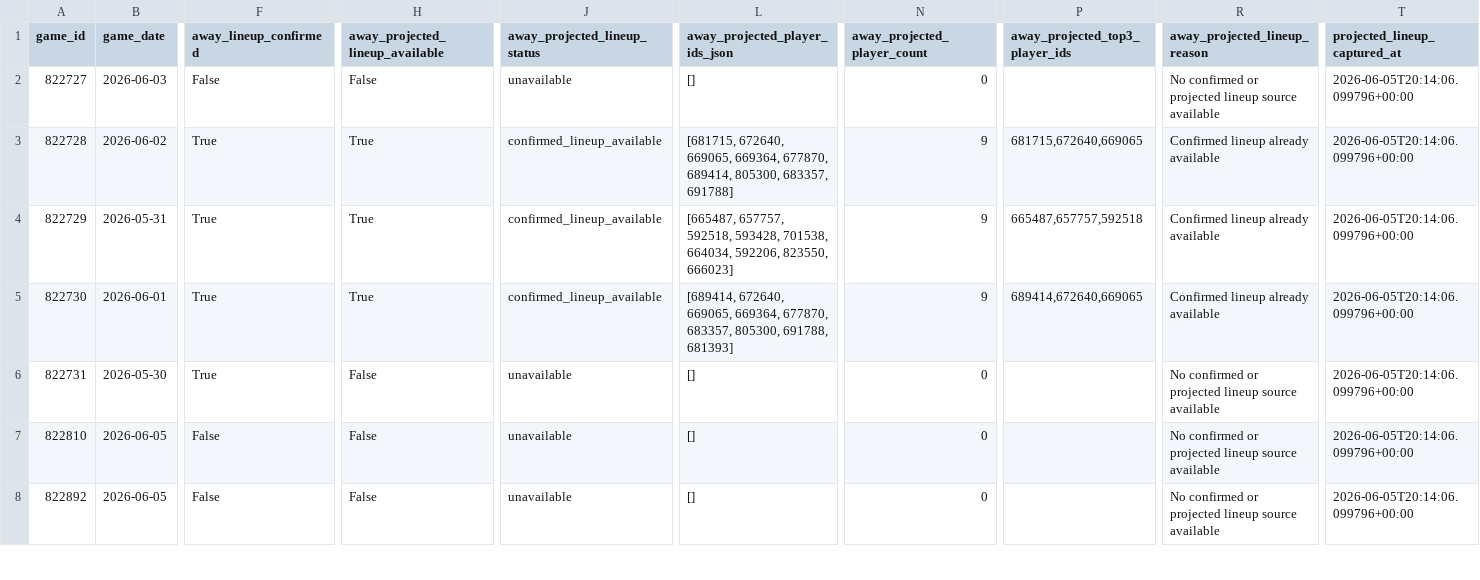
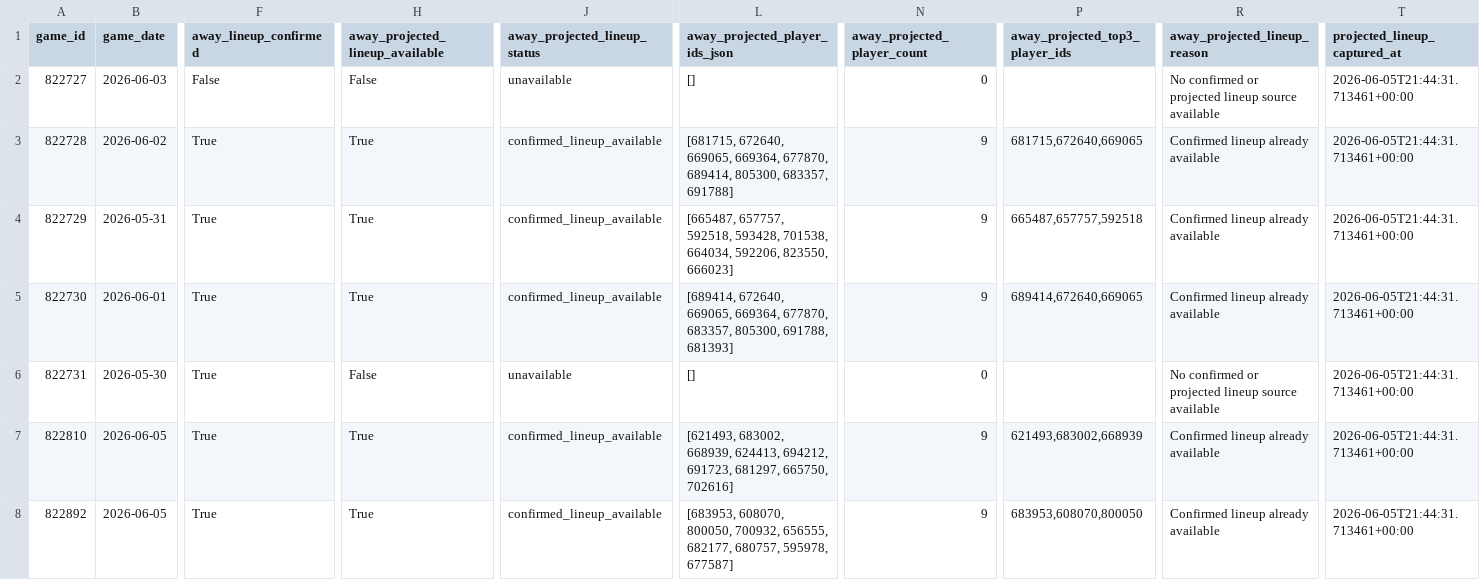
Before and after one commit to wujoshnjr/mlb-prediction-app, a CSV file: data/projected_lineup_context.csv, drawn as a sheet; only a part is shown, gaps mark what is left out; the diff covers the shown part only; the diff names each change by its address in the sheet, - before the commit and + after, or states it on an @@ line.

```diff
--- a/data/projected_lineup_context.csv
+++ b/data/projected_lineup_context.csv
-T2:T8 (projected_lineup_captured_at): 2026-06-05T20:14:06.099796+00:00
+T2:T8 (projected_lineup_captured_at): 2026-06-05T21:44:31.713461+00:00
-F7:F8 (away_lineup_confirmed): False
+F7:F8 (away_lineup_confirmed): True
-H7:H8 (away_projected_lineup_available): False
+H7:H8 (away_projected_lineup_available): True
-J7:J8 (away_projected_lineup_status): unavailable
+J7:J8 (away_projected_lineup_status): confirmed_lineup_available
-L7 (away_projected_player_ids_json): []
+L7 (away_projected_player_ids_json): [621493, 683002, 668939, 624413, 694212, 691723, 681297, 665750, 702616]
-N7:N8 (away_projected_player_count): 0
+N7:N8 (away_projected_player_count): 9
-P7 (away_projected_top3_player_ids): (empty)
+P7 (away_projected_top3_player_ids): 621493,683002,668939
-R7:R8 (away_projected_lineup_reason): No confirmed or projected lineup source available
+R7:R8 (away_projected_lineup_reason): Confirmed lineup already available
-L8 (away_projected_player_ids_json): []
+L8 (away_projected_player_ids_json): [683953, 608070, 800050, 700932, 656555, 682177, 680757, 595978, 677587]
-P8 (away_projected_top3_player_ids): (empty)
+P8 (away_projected_top3_player_ids): 683953,608070,800050
```
Also changed, not shown: 149 edited cells elsewhere in this file, data/odds_snapshots/arizona_diamondbacks_washington_nationals.csv, data/odds_snapshots/colorado_rockies_milwaukee_brewers.csv, 33 other files.
